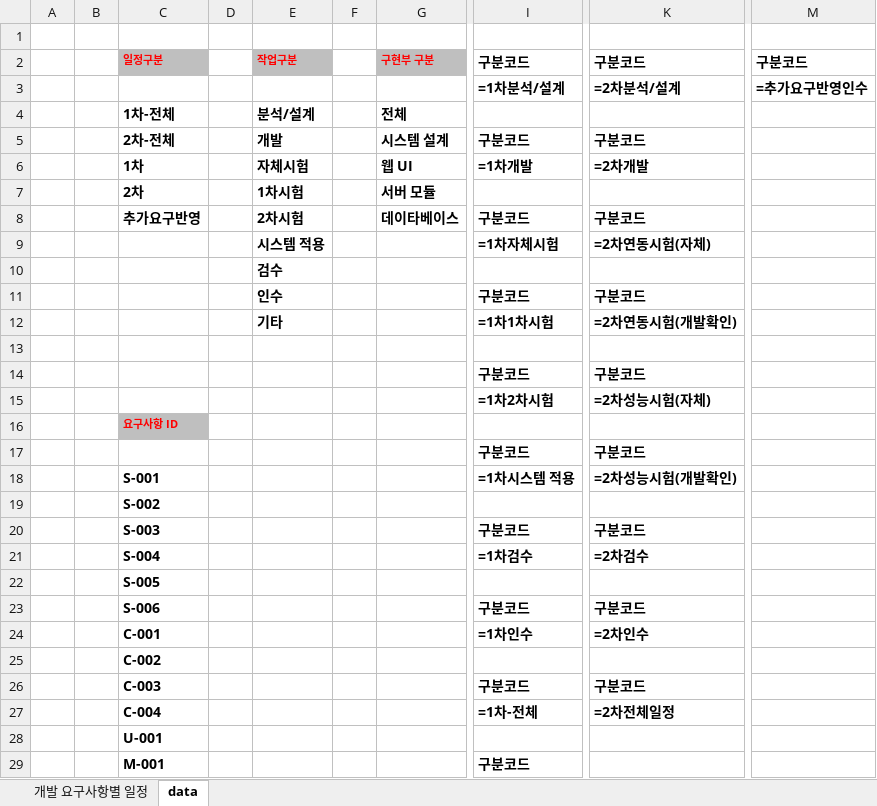
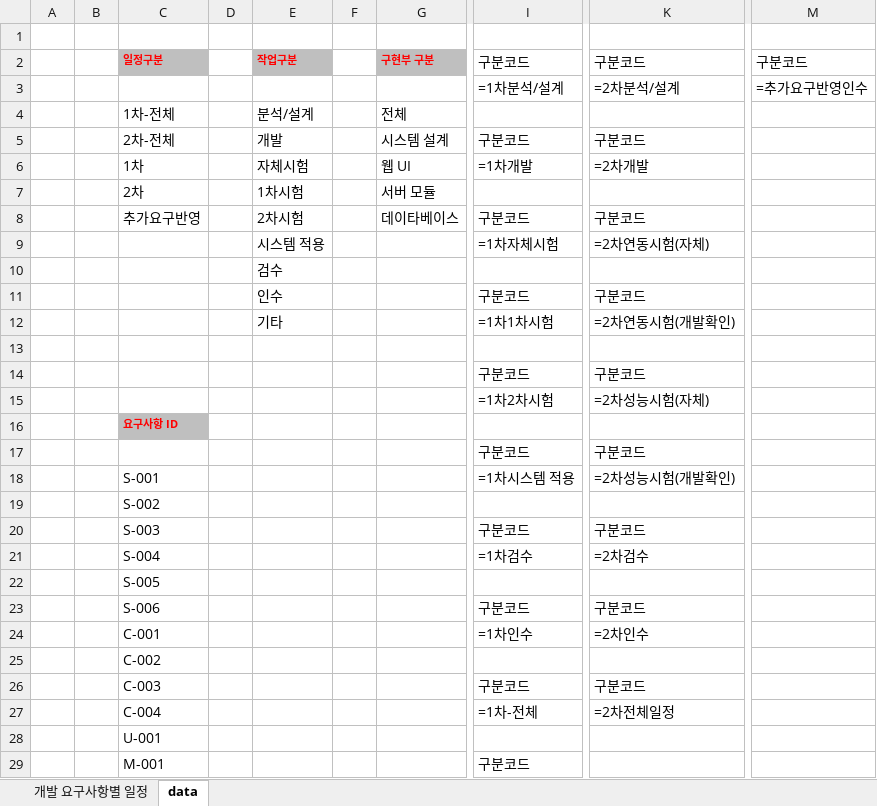
Before and after one commit to yuseonyoung/mountain_projects, an Excel workbook: 산출물/등산어때_WBS_1.0_유선영_2024.02.08.xlsx, sheet data, drawn as a sheet; only a part is shown, gaps mark what is left out; values as stored, in another font and other column widths than the file's, no borders; the diff covers the shown part only; the diff names each change by its address in the sheet, - before the commit and + after, or states it on an @@ line.

```diff
--- a/산출물/등산어때_WBS_1.0_유선영_2024.02.08.xlsx (sheet data)
+++ b/산출물/등산어때_WBS_1.0_유선영_2024.02.08.xlsx (sheet data)
-I2:I3 bold: on
+I2:I3 bold: off
-K2:K3 bold: on
+K2:K3 bold: off
-M2:M3 bold: on
+M2:M3 bold: off
-C4:C8 bold: on
+C4:C8 bold: off
-E4:E12 bold: on
+E4:E12 bold: off
-G4:G8 bold: on
+G4:G8 bold: off
-I5:I6 bold: on
+I5:I6 bold: off
-K5:K6 bold: on
+K5:K6 bold: off
-I8:I9 bold: on
+I8:I9 bold: off
-K8:K9 bold: on
+K8:K9 bold: off
-I11:I12 bold: on
+I11:I12 bold: off
-K11:K12 bold: on
+K11:K12 bold: off
-I14:I15 bold: on
+I14:I15 bold: off
-K14:K15 bold: on
+K14:K15 bold: off
-I17:I18 bold: on
+I17:I18 bold: off
-K17:K18 bold: on
+K17:K18 bold: off
-C18:C29 bold: on
+C18:C29 bold: off
-I20:I21 bold: on
+I20:I21 bold: off
-K20:K21 bold: on
+K20:K21 bold: off
-I23:I24 bold: on
+I23:I24 bold: off
-K23:K24 bold: on
+K23:K24 bold: off
-I26:I27 bold: on
+I26:I27 bold: off
-K26:K27 bold: on
+K26:K27 bold: off
-I29 bold: on
+I29 bold: off
```
Also changed, not shown: cell formats elsewhere in this sheet, sheet 개발 요구사항별 일정, formulas that keep their value, 1 other file.
